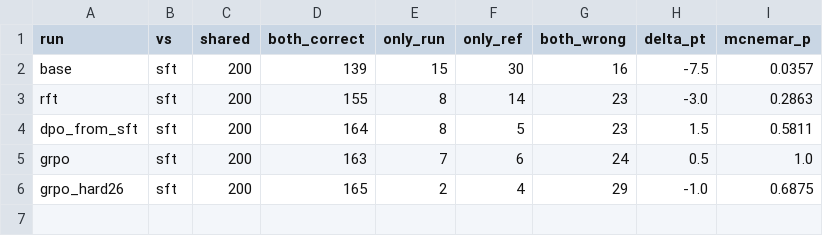
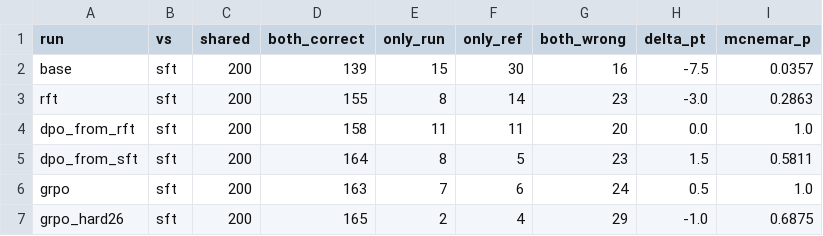
Before and after one commit to canglang007/llm-math-posttraining, a CSV file: results/pairwise.csv, drawn as a sheet.

Commit message:
补齐数据缺口：拉回E3a逐题结果、RFT/DPO训练数据、19份主线日志
- E3a (DPO 从 RFT) 逐题文件补齐，重算 169/200 与文档一致；配对 11对/11错、p=1.000，完全持平
- RFT 训练集(412条)、DPO 训练集(26对)、采样候选(480条)、hard26(26题) 全部落地本地
- 主线 19 份训练/评测日志备份到 data/server-backup/logs/main-run/
- 七档全部有本地逐题依据，summarize_results.py 无 MISSING
- 台账与主表同步更新：链式与平行之差有了配对检验支撑

```diff
--- a/results/pairwise.csv
+++ b/results/pairwise.csv
@@ -3,2 +3,3 @@ base,sft,200,139,15,30,16,-7.5,0.0357
 rft,sft,200,155,8,14,23,-3.0,0.2863
+dpo_from_rft,sft,200,158,11,11,20,0.0,1.0
 dpo_from_sft,sft,200,164,8,5,23,1.5,0.5811
```
Also changed, not shown: results/summary.csv, 3 other files.
